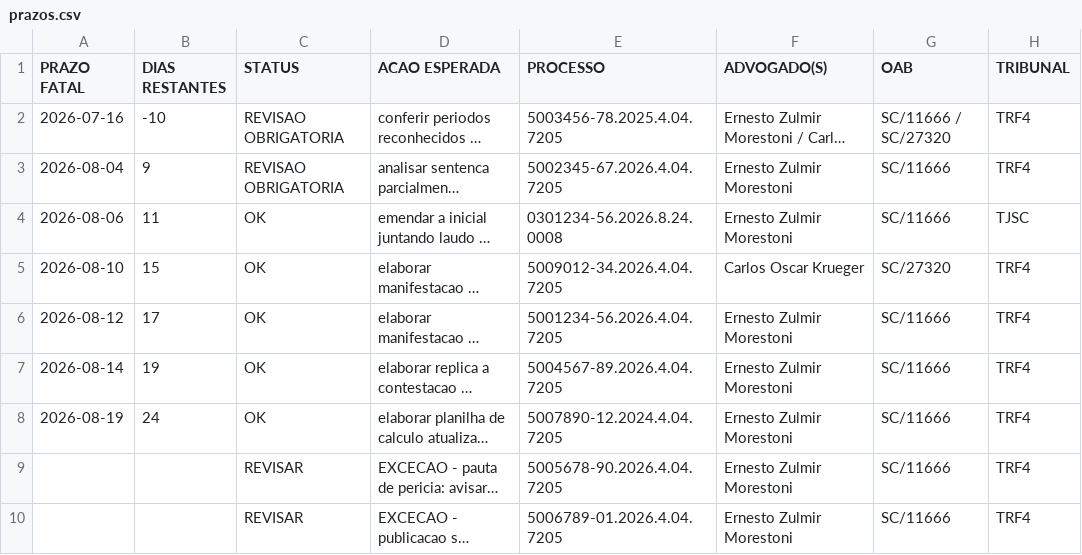
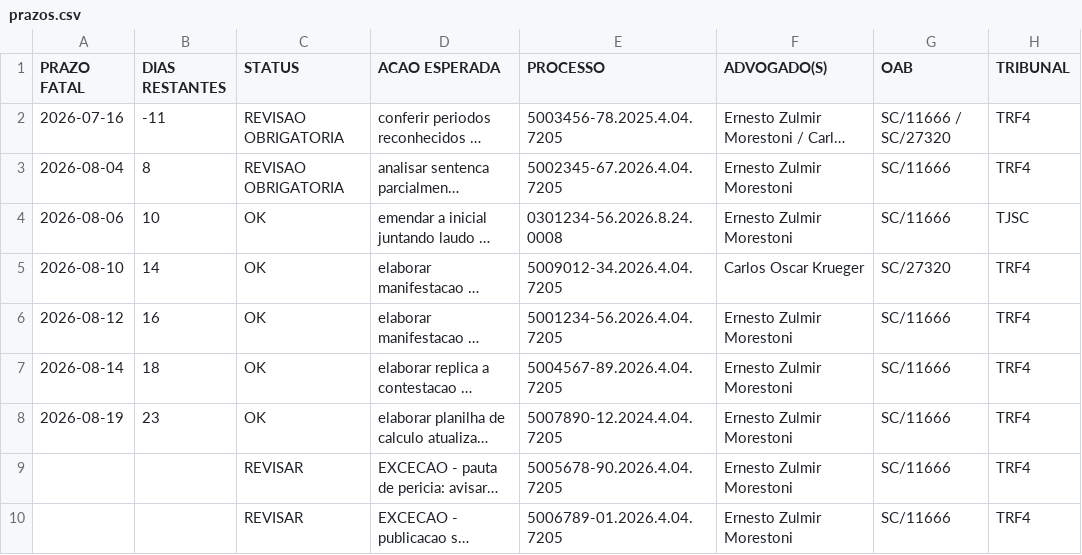
Before and after one commit to Marcelo393/aurora-advocacia-desempenho, a CSV file: prazos.csv, drawn as a sheet; only a part is shown; long unchanged cells end in …; the diff names each change by its address in the sheet, - before the commit and + after, or states it on an @@ line.

```diff
--- a/prazos.csv
+++ b/prazos.csv
-B2 (DIAS RESTANTES): -10
+B2 (DIAS RESTANTES): -11
-B3 (DIAS RESTANTES): 9
+B3 (DIAS RESTANTES): 8
-B4 (DIAS RESTANTES): 11
+B4 (DIAS RESTANTES): 10
-B5 (DIAS RESTANTES): 15
+B5 (DIAS RESTANTES): 14
-B6 (DIAS RESTANTES): 17
+B6 (DIAS RESTANTES): 16
-B7 (DIAS RESTANTES): 19
+B7 (DIAS RESTANTES): 18
-B8 (DIAS RESTANTES): 24
+B8 (DIAS RESTANTES): 23
```
Also changed, not shown: 1 other file.
